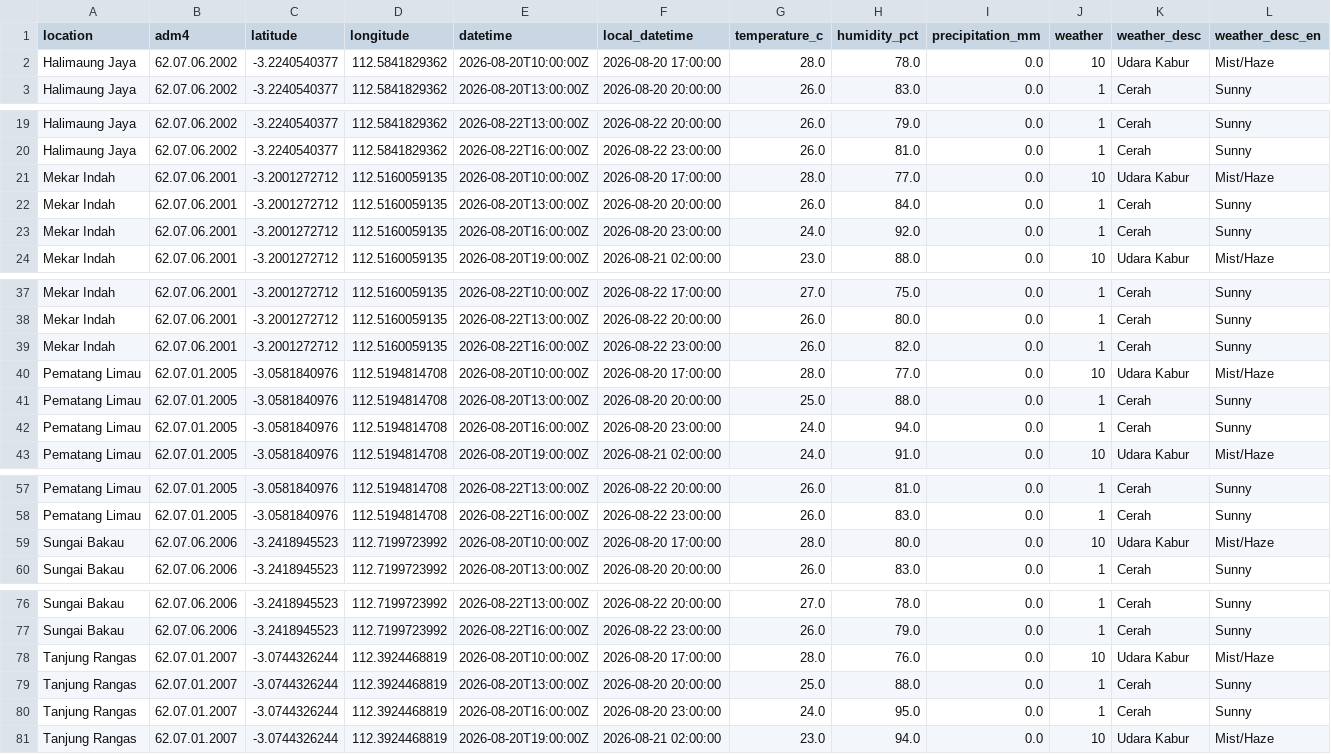
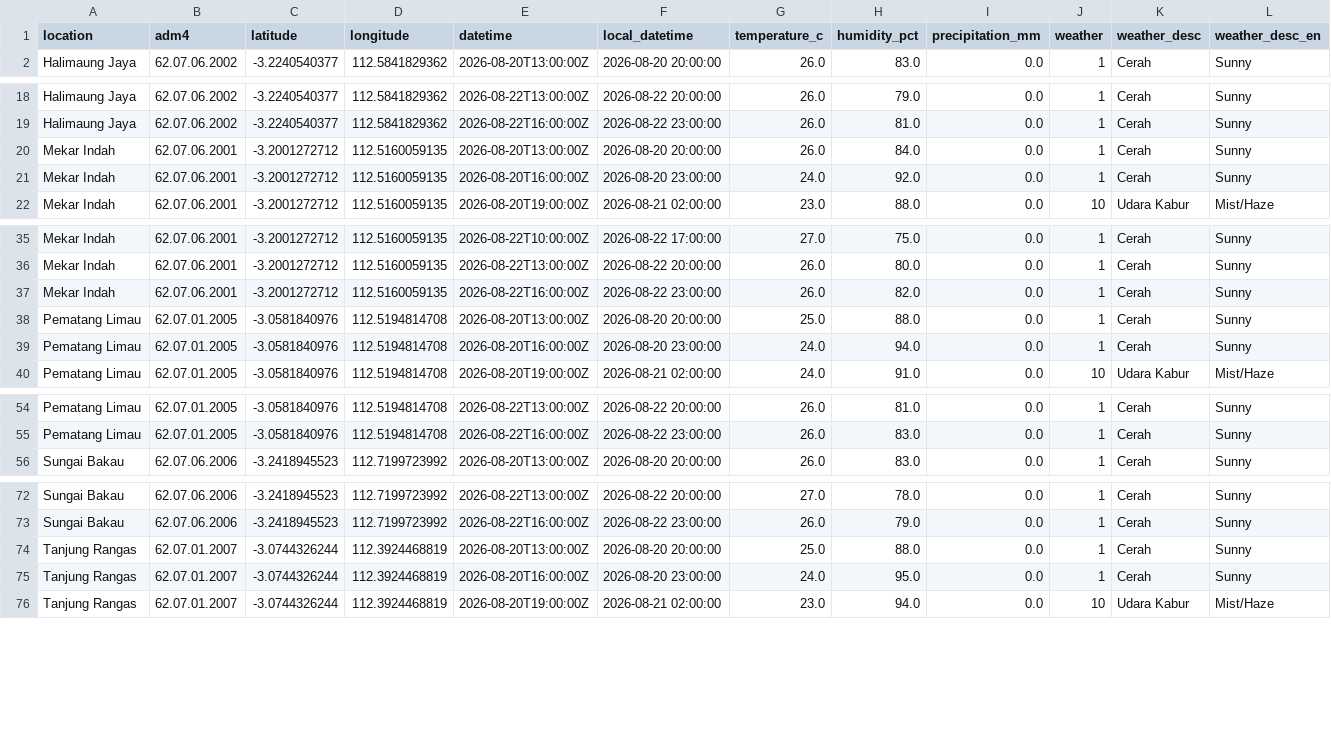
Before and after one commit to datoeltoel/serpro-climate-carbon-monitoring, a CSV file: data/processed/climate/bmkg/forecast_latest.csv, drawn as a sheet; only a part is shown, gaps mark what is left out; rows hold the shown columns only; the diff names each change by its address in the sheet, - before the commit and + after, or states it on an @@ line.

```diff
--- a/data/processed/climate/bmkg/forecast_latest.csv
+++ b/data/processed/climate/bmkg/forecast_latest.csv
-row 2: Halimaung Jaya | 62.07.06.2002 | -3.2240540377 | 112.5841829362 | 2026-08-20T10:00:00Z | 2026-08-20 17:00:00 | 28.0 | 78.0 | 0.0 | 10 | Udara Kabur | Mist/Haze
-row 21: Mekar Indah | 62.07.06.2001 | -3.2001272712 | 112.5160059135 | 2026-08-20T10:00:00Z | 2026-08-20 17:00:00 | 28.0 | 77.0 | 0.0 | 10 | Udara Kabur | Mist/Haze
-row 40: Pematang Limau | 62.07.01.2005 | -3.0581840976 | 112.5194814708 | 2026-08-20T10:00:00Z | 2026-08-20 17:00:00 | 28.0 | 77.0 | 0.0 | 10 | Udara Kabur | Mist/Haze
-row 59: Sungai Bakau | 62.07.06.2006 | -3.2418945523 | 112.7199723992 | 2026-08-20T10:00:00Z | 2026-08-20 17:00:00 | 28.0 | 80.0 | 0.0 | 10 | Udara Kabur | Mist/Haze
-row 78: Tanjung Rangas | 62.07.01.2007 | -3.0744326244 | 112.3924468819 | 2026-08-20T10:00:00Z | 2026-08-20 17:00:00 | 28.0 | 76.0 | 0.0 | 10 | Udara Kabur | Mist/Haze
```
Also changed, not shown: 1 other file.
